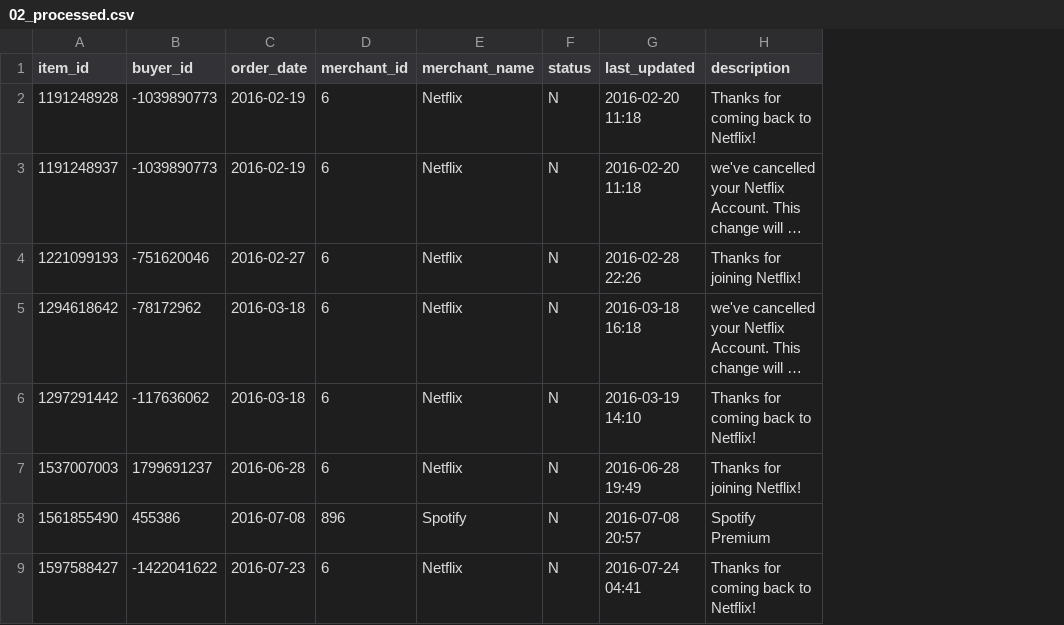
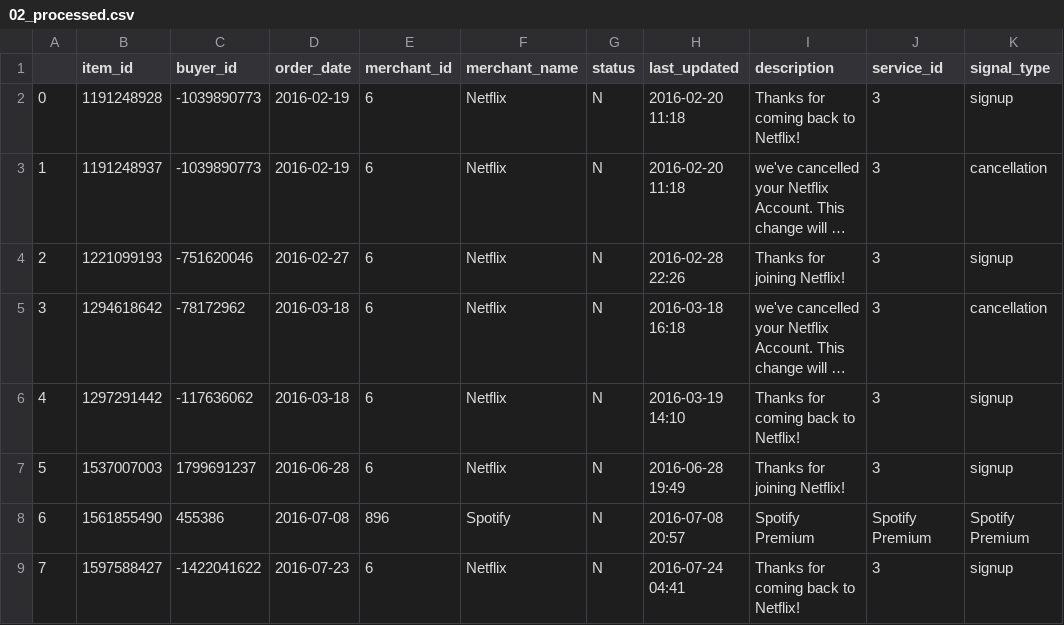
Before and after one commit to saxenap/antenna-mvp, a CSV file: data/02_processed.csv, drawn as a sheet; only a part is shown; long unchanged cells end in …; the diff names each change by its address in the sheet, - before the commit and + after, or states it on an @@ line.

```diff
--- a/data/02_processed.csv
+++ b/data/02_processed.csv
+column A, rows 2-9: 0 | 1 | 2 | 3 | 4 | 5 | 6 | 7
+column J (service_id), rows 2-9: 3 | 3 | 3 | 3 | 3 | 3 | Spotify Premium | 3
+column K (signal_type), rows 2-9: signup | cancellation | signup | cancellation | signup | signup | Spotify Premium | signup
```
Also changed, not shown: 1 other file.
